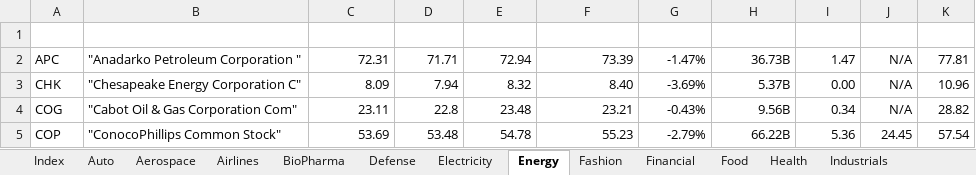
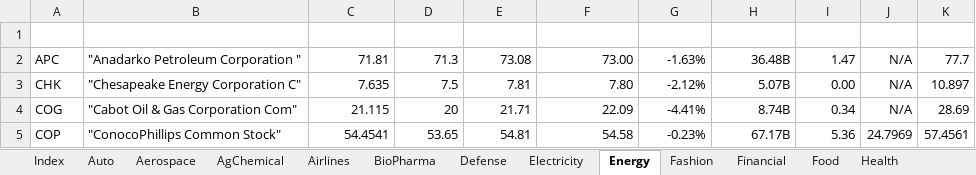
Before and after one commit to minqiang/GP, an Excel workbook: industries.xlsm, sheet Energy, drawn as a sheet; only a part is shown; values as stored, in another font and other column widths than the file's, no borders; charts and pictures and conditional formats and table styles not drawn; the diff covers the shown part only; the diff names each change by its address in the sheet, - before the commit and + after, or states it on an @@ line.

```diff
--- a/industries.xlsm (sheet Energy)
+++ b/industries.xlsm (sheet Energy)
+sheet tab: AgChemical
-C2 (LatestPrice): 72.31
+C2 (LatestPrice): 71.81
-D2 (DaysLow): 71.71
+D2 (DaysLow): 71.3
-E2 (DaysHigh): 72.94
+E2 (DaysHigh): 73.08
-F2 (PreviousClose): 73.39
+F2 (PreviousClose): 73.00
-G2 (%Change): -1.47%
+G2 (%Change): -1.63%
-H2 (MarketCap): 36.73B
+H2 (MarketCap): 36.48B
-K2 (MA200): 77.81
+K2 (MA200): 77.7
-C3 (LatestPrice): 8.09
+C3 (LatestPrice): 7.635
-D3 (DaysLow): 7.94
+D3 (DaysLow): 7.5
-E3 (DaysHigh): 8.32
+E3 (DaysHigh): 7.81
-F3 (PreviousClose): 8.40
+F3 (PreviousClose): 7.80
-G3 (%Change): -3.69%
+G3 (%Change): -2.12%
-H3 (MarketCap): 5.37B
+H3 (MarketCap): 5.07B
-K3 (MA200): 10.96
+K3 (MA200): 10.897
-C4 (LatestPrice): 23.11
+C4 (LatestPrice): 21.115
-D4 (DaysLow): 22.8
+D4 (DaysLow): 20
-E4 (DaysHigh): 23.48
+E4 (DaysHigh): 21.71
-F4 (PreviousClose): 23.21
+F4 (PreviousClose): 22.09
-G4 (%Change): -0.43%
+G4 (%Change): -4.41%
-H4 (MarketCap): 9.56B
+H4 (MarketCap): 8.74B
-K4 (MA200): 28.82
+K4 (MA200): 28.69
-C5 (LatestPrice): 53.69
+C5 (LatestPrice): 54.4541
-D5 (DaysLow): 53.48
+D5 (DaysLow): 53.65
-E5 (DaysHigh): 54.78
+E5 (DaysHigh): 54.81
-F5 (PreviousClose): 55.23
+F5 (PreviousClose): 54.58
-G5 (%Change): -2.79%
+G5 (%Change): -0.23%
-H5 (MarketCap): 66.22B
+H5 (MarketCap): 67.17B
-J5 (P/E): 24.45
+J5 (P/E): 24.7969
-K5 (MA200): 57.54
+K5 (MA200): 57.4561
```
Also changed, not shown: 90 edited cells elsewhere in this sheet, sheet BioPharma, sheet Industrials, sheet Financial, sheet Insurance, sheet Electricity, sheet Food, 10 more sheets, charts or pictures, 5 other files.
